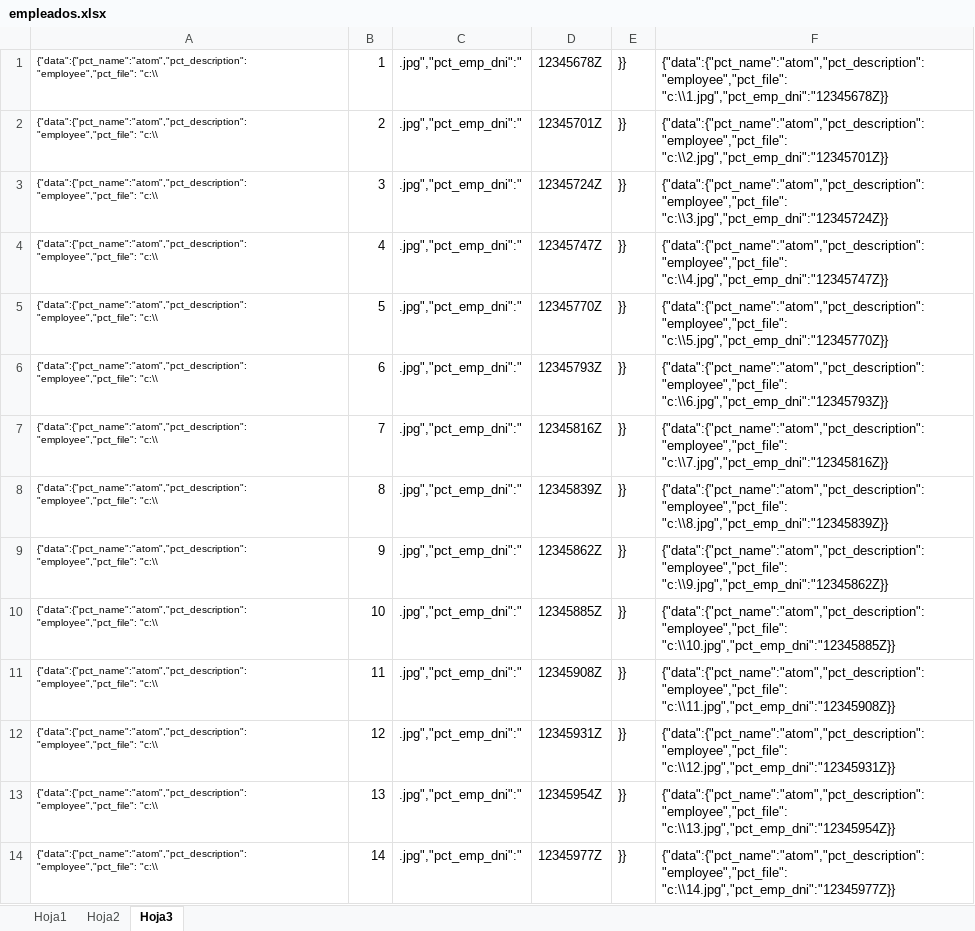
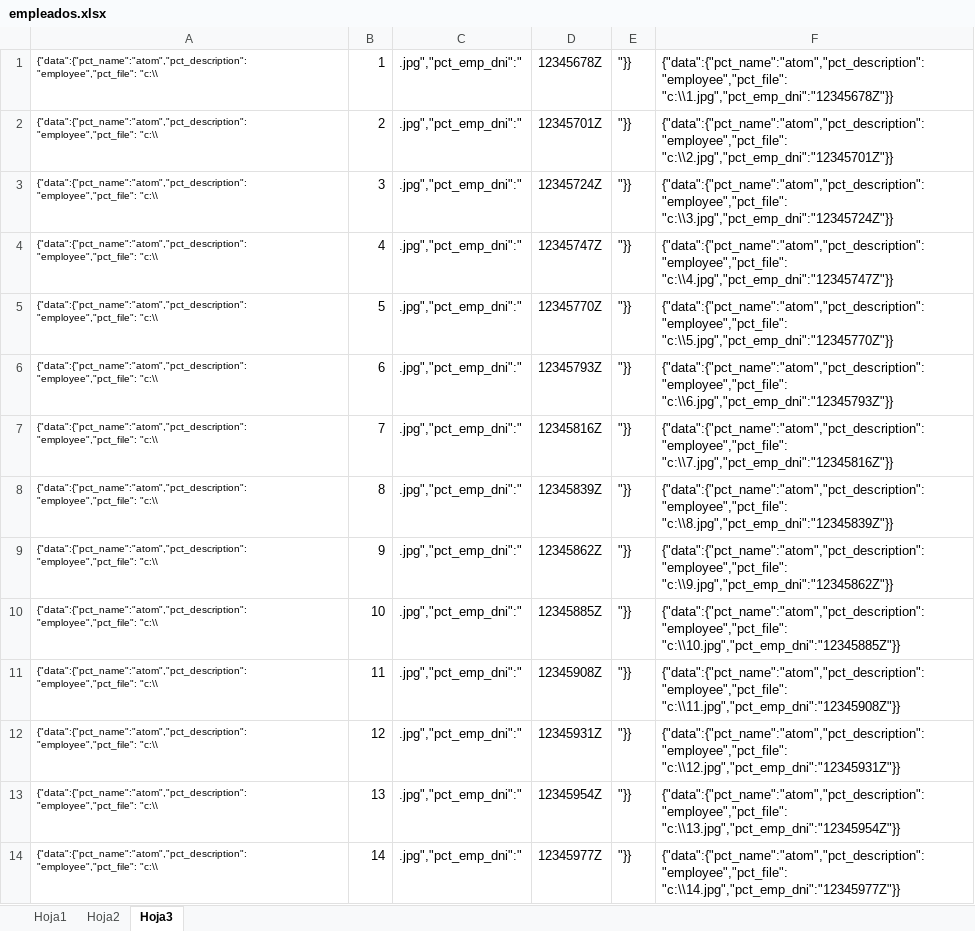
Before and after one commit to CampusDual/2022-BBE-1-G3_CadenaHotelera, an Excel workbook: Herramientas y Documentacion/empleados.xlsx, sheet Hoja3, drawn as a sheet; only a part is shown; values as stored, in another font and other column widths than the file's, no borders; the diff covers the shown part only; the diff names each change by its address in the sheet, - before the commit and + after, or states it on an @@ line.

Commit message:
Update empleados.xlsx

```diff
--- a/Herramientas y Documentacion/empleados.xlsx (sheet Hoja3)
+++ b/Herramientas y Documentacion/empleados.xlsx (sheet Hoja3)
-E1:E14: }}
+E1:E14: "}}
-F1: {"data":{"pct_name":"atom","pct_description": "employee","pct_file": "c:\\1.jpg","pct_emp_dni":"12345678Z}}
+F1: {"data":{"pct_name":"atom","pct_description": "employee","pct_file": "c:\\1.jpg","pct_emp_dni":"12345678Z"}}
-F2: {"data":{"pct_name":"atom","pct_description": "employee","pct_file": "c:\\2.jpg","pct_emp_dni":"12345701Z}}
+F2: {"data":{"pct_name":"atom","pct_description": "employee","pct_file": "c:\\2.jpg","pct_emp_dni":"12345701Z"}}
-F3: {"data":{"pct_name":"atom","pct_description": "employee","pct_file": "c:\\3.jpg","pct_emp_dni":"12345724Z}}
+F3: {"data":{"pct_name":"atom","pct_description": "employee","pct_file": "c:\\3.jpg","pct_emp_dni":"12345724Z"}}
-F4: {"data":{"pct_name":"atom","pct_description": "employee","pct_file": "c:\\4.jpg","pct_emp_dni":"12345747Z}}
+F4: {"data":{"pct_name":"atom","pct_description": "employee","pct_file": "c:\\4.jpg","pct_emp_dni":"12345747Z"}}
-F5: {"data":{"pct_name":"atom","pct_description": "employee","pct_file": "c:\\5.jpg","pct_emp_dni":"12345770Z}}
+F5: {"data":{"pct_name":"atom","pct_description": "employee","pct_file": "c:\\5.jpg","pct_emp_dni":"12345770Z"}}
-F6: {"data":{"pct_name":"atom","pct_description": "employee","pct_file": "c:\\6.jpg","pct_emp_dni":"12345793Z}}
+F6: {"data":{"pct_name":"atom","pct_description": "employee","pct_file": "c:\\6.jpg","pct_emp_dni":"12345793Z"}}
-F7: {"data":{"pct_name":"atom","pct_description": "employee","pct_file": "c:\\7.jpg","pct_emp_dni":"12345816Z}}
+F7: {"data":{"pct_name":"atom","pct_description": "employee","pct_file": "c:\\7.jpg","pct_emp_dni":"12345816Z"}}
-F8: {"data":{"pct_name":"atom","pct_description": "employee","pct_file": "c:\\8.jpg","pct_emp_dni":"12345839Z}}
+F8: {"data":{"pct_name":"atom","pct_description": "employee","pct_file": "c:\\8.jpg","pct_emp_dni":"12345839Z"}}
-F9: {"data":{"pct_name":"atom","pct_description": "employee","pct_file": "c:\\9.jpg","pct_emp_dni":"12345862Z}}
+F9: {"data":{"pct_name":"atom","pct_description": "employee","pct_file": "c:\\9.jpg","pct_emp_dni":"12345862Z"}}
-F10: {"data":{"pct_name":"atom","pct_description": "employee","pct_file": "c:\\10.jpg","pct_emp_dni":"12345885Z}}
+F10: {"data":{"pct_name":"atom","pct_description": "employee","pct_file": "c:\\10.jpg","pct_emp_dni":"12345885Z"}}
-F11: {"data":{"pct_name":"atom","pct_description": "employee","pct_file": "c:\\11.jpg","pct_emp_dni":"12345908Z}}
+F11: {"data":{"pct_name":"atom","pct_description": "employee","pct_file": "c:\\11.jpg","pct_emp_dni":"12345908Z"}}
-F12: {"data":{"pct_name":"atom","pct_description": "employee","pct_file": "c:\\12.jpg","pct_emp_dni":"12345931Z}}
+F12: {"data":{"pct_name":"atom","pct_description": "employee","pct_file": "c:\\12.jpg","pct_emp_dni":"12345931Z"}}
-F13: {"data":{"pct_name":"atom","pct_description": "employee","pct_file": "c:\\13.jpg","pct_emp_dni":"12345954Z}}
+F13: {"data":{"pct_name":"atom","pct_description": "employee","pct_file": "c:\\13.jpg","pct_emp_dni":"12345954Z"}}
-F14: {"data":{"pct_name":"atom","pct_description": "employee","pct_file": "c:\\14.jpg","pct_emp_dni":"12345977Z}}
+F14: {"data":{"pct_name":"atom","pct_description": "employee","pct_file": "c:\\14.jpg","pct_emp_dni":"12345977Z"}}
```
Also changed, not shown: 382 edited cells elsewhere in this sheet.
